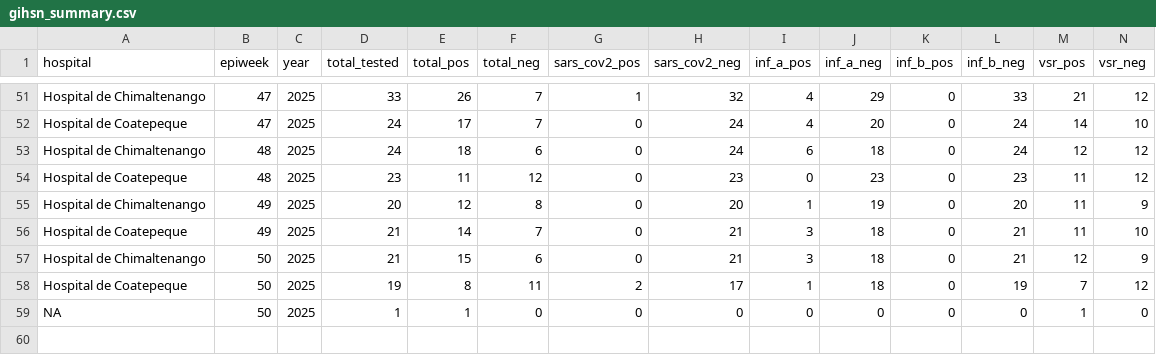
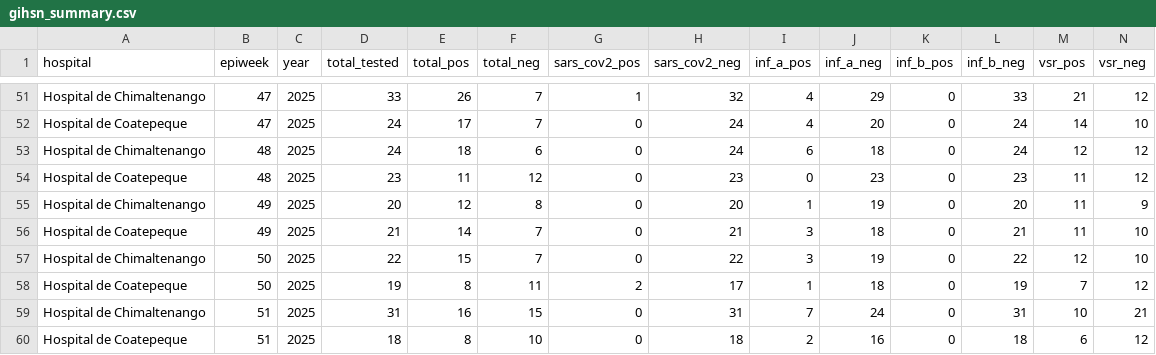
Before and after one commit to funsaludinvestigacion/enfermedades_infecciosas, a CSV file: docs/gihsn_summary.csv, drawn as a sheet; only a part is shown, gaps mark what is left out; removed rows and columns are numbered as before the commit, all else as after; rows hold the shown columns only; the diff names each change by its address in the sheet, - before the commit and + after, or states it on an @@ line.

```diff
--- a/docs/gihsn_summary.csv
+++ b/docs/gihsn_summary.csv
-D57 (total_tested): 21
+D57 (total_tested): 22
-F57 (total_neg): 6
+F57 (total_neg): 7
-H57 (sars_cov2_neg): 21
+H57 (sars_cov2_neg): 22
-J57 (inf_a_neg): 18
+J57 (inf_a_neg): 19
-L57 (inf_b_neg): 21
+L57 (inf_b_neg): 22
-N57 (vsr_neg): 9
+N57 (vsr_neg): 10
-row 59: NA | 50 | 2025 | 1 | 1 | 0 | 0 | 0 | 0 | 0 | 0 | 0 | 1 | 0
+row 59: Hospital de Chimaltenango | 51 | 2025 | 31 | 16 | 15 | 0 | 31 | 7 | 24 | 0 | 31 | 10 | 21
+row 60: Hospital de Coatepeque | 51 | 2025 | 18 | 8 | 10 | 0 | 18 | 2 | 16 | 0 | 18 | 6 | 12
```
Also changed, not shown: docs/namru_biofire_summary_updated.csv, docs/vigicasa_summary.csv, 2 other files.
